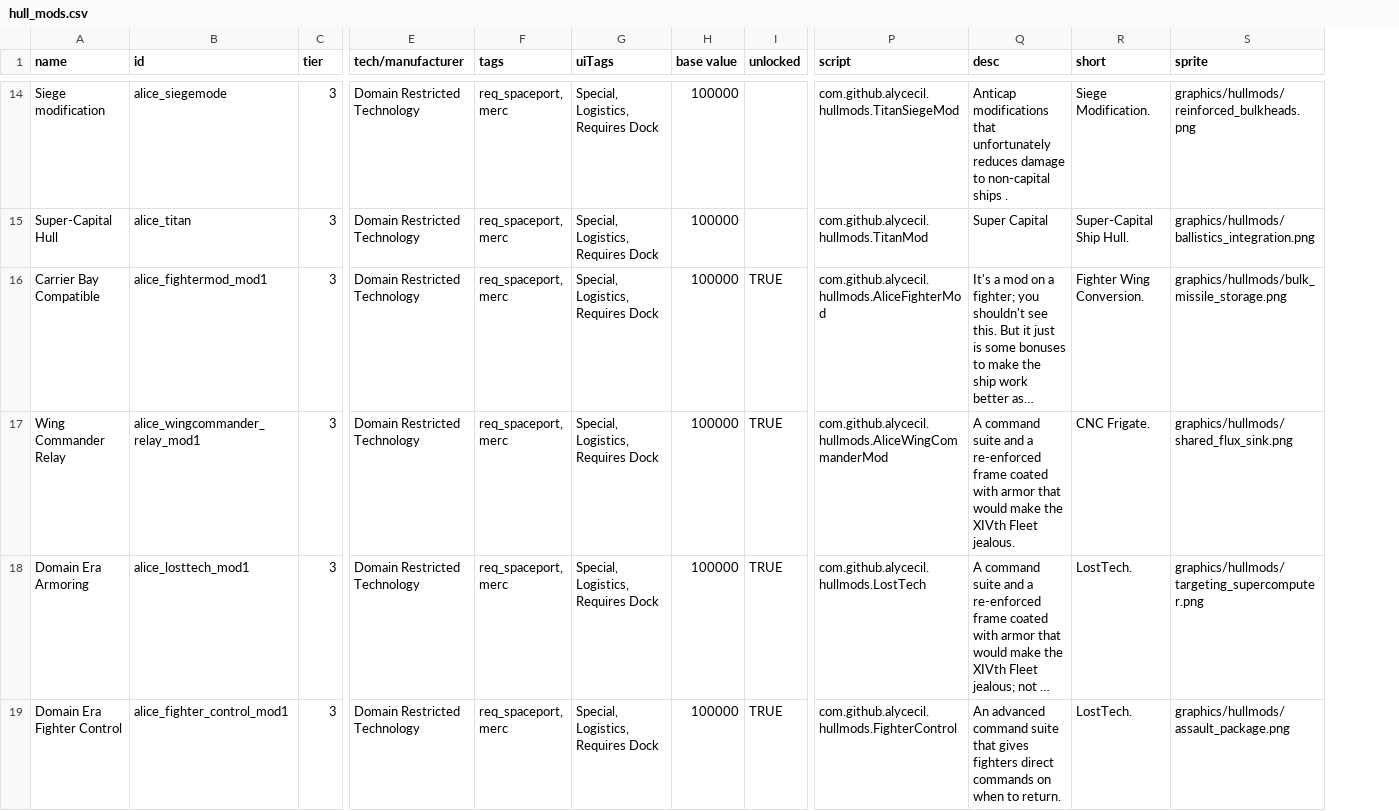
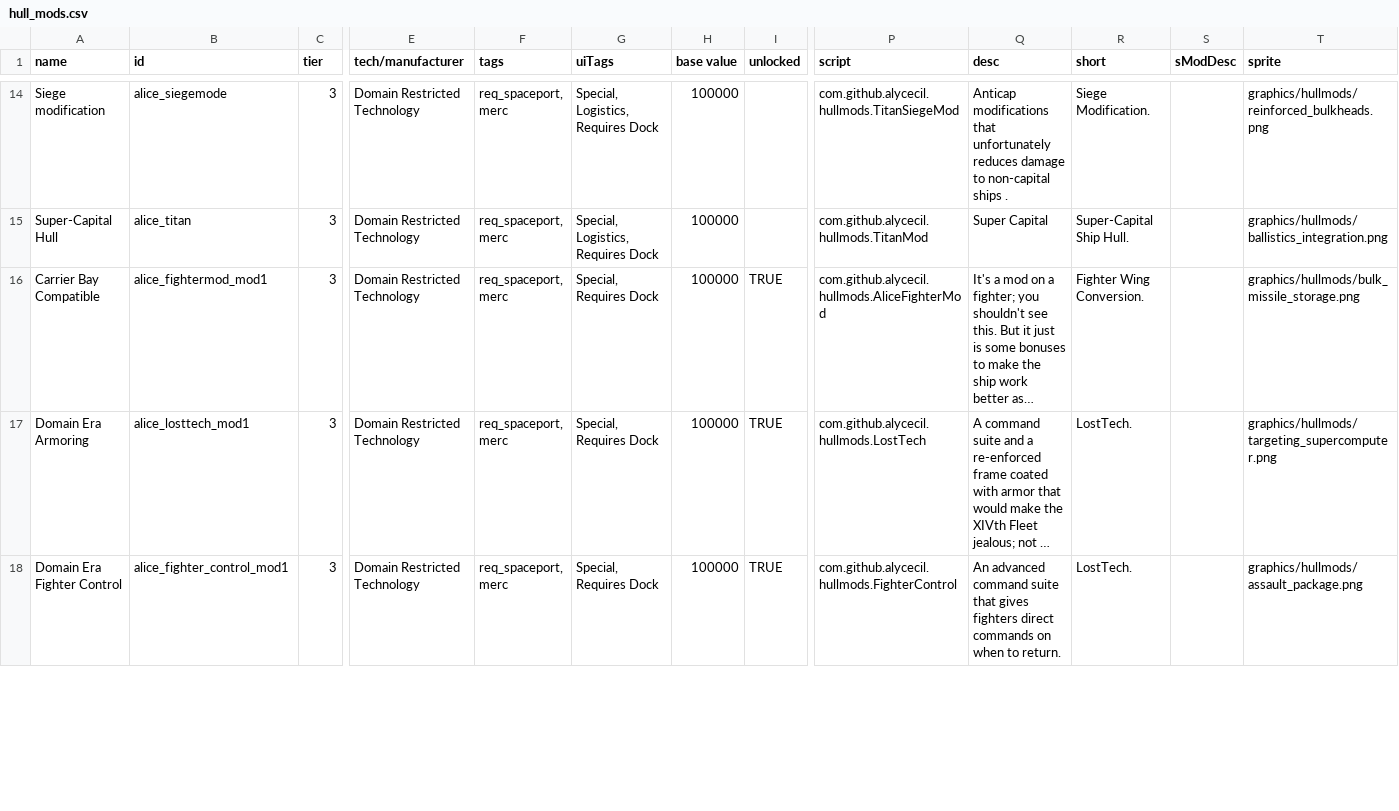
Before and after one commit to alycecil/StarSectorSupercarrier, a CSV file: data/hullmods/hull_mods.csv, drawn as a sheet; only a part is shown, gaps mark what is left out; long unchanged cells end in …; removed rows and columns are numbered as before the commit, all else as after; rows hold the shown columns only; the diff covers the shown part only; the diff names each change by its address in the sheet, - before the commit and + after, or states it on an @@ line.

```diff
--- a/data/hullmods/hull_mods.csv
+++ b/data/hullmods/hull_mods.csv
+column S (sModDesc), empty
-G16 (uiTags): Special, Logistics, Requires Dock
+G16 (uiTags): Special, Requires Dock
-row 17: Wing Commander Relay | alice_wingcommander_relay_mod1 | 3 | Domain Restricted Technology | req_spaceport, merc | Special, Logistics, Requires Dock | 100000 | TRUE | com.github.alycecil.hullmods.AliceWingCommanderMod | A command suite and a re-enforced frame coated with armor that would make the XIVth Fleet jealous. | CNC Frigate. | graphics/hullmods/shared_flux_sink.png
-G17:G18 (uiTags): Special, Logistics, Requires Dock
+G17:G18 (uiTags): Special, Requires Dock
```
Also changed, not shown: 1 added row and 10 edited cells elsewhere in this file, 4 other files.
